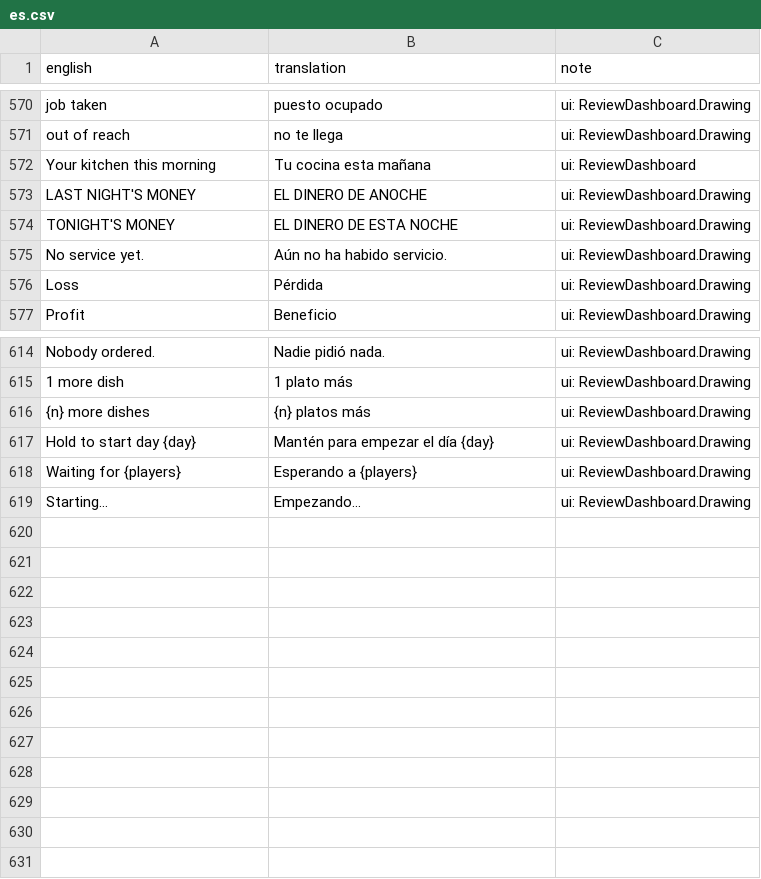
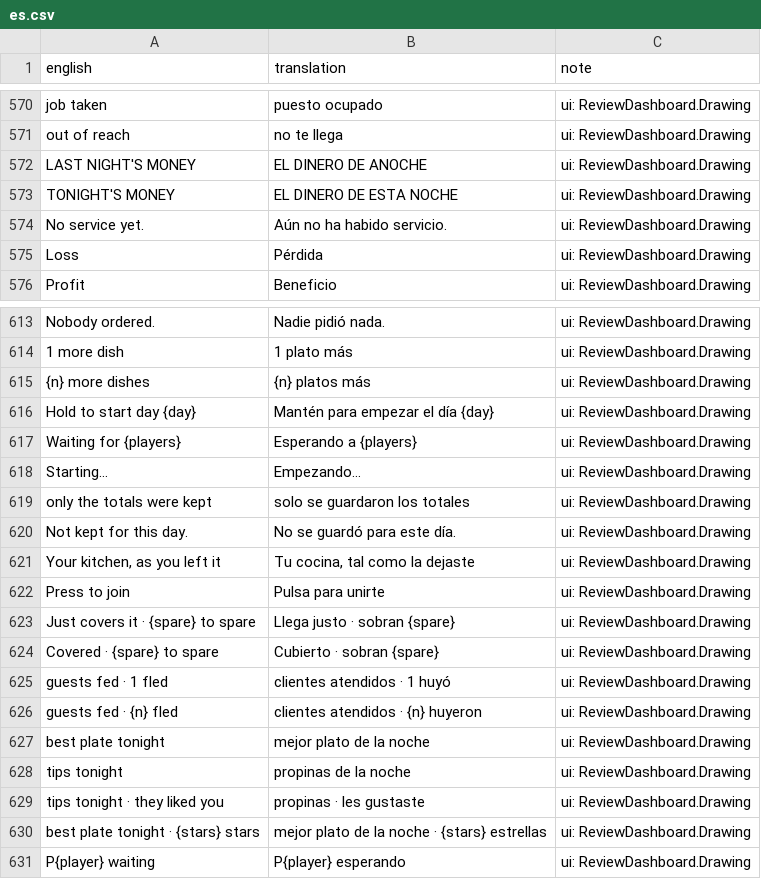
Before and after one commit to sergiofidalgo/mise-en-flex, a CSV file: Assets/_Project/Data/Localization/es.csv, drawn as a sheet; only a part is shown, gaps mark what is left out; removed rows and columns are numbered as before the commit, all else as after; the diff names each change by its address in the sheet, - before the commit and + after, or states it on an @@ line.

```diff
--- a/Assets/_Project/Data/Localization/es.csv
+++ b/Assets/_Project/Data/Localization/es.csv
-row 572: Your kitchen this morning | Tu cocina esta mañana | ui: ReviewDashboard
+row 619: only the totals were kept | solo se guardaron los totales | ui: ReviewDashboard.Drawing
+row 620: Not kept for this day. | No se guardó para este día. | ui: ReviewDashboard.Drawing
+row 621: Your kitchen, as you left it | Tu cocina, tal como la dejaste | ui: ReviewDashboard.Drawing
+row 622: Press to join | Pulsa para unirte | ui: ReviewDashboard.Drawing
+row 623: Just covers it · {spare} to spare | Llega justo · sobran {spare} | ui: ReviewDashboard.Drawing
+row 624: Covered · {spare} to spare | Cubierto · sobran {spare} | ui: ReviewDashboard.Drawing
+row 625: guests fed · 1 fled | clientes atendidos · 1 huyó | ui: ReviewDashboard.Drawing
+row 626: guests fed · {n} fled | clientes atendidos · {n} huyeron | ui: ReviewDashboard.Drawing
+row 627: best plate tonight | mejor plato de la noche | ui: ReviewDashboard.Drawing
+row 628: tips tonight | propinas de la noche | ui: ReviewDashboard.Drawing
+row 629: tips tonight · they liked you | propinas · les gustaste | ui: ReviewDashboard.Drawing
+row 630: best plate tonight · {stars} stars | mejor plato de la noche · {stars} estrellas | ui: ReviewDashboard.Drawing
+row 631: P{player} waiting | P{player} esperando | ui: ReviewDashboard.Drawing
```
Also changed, not shown: 9 other files.
